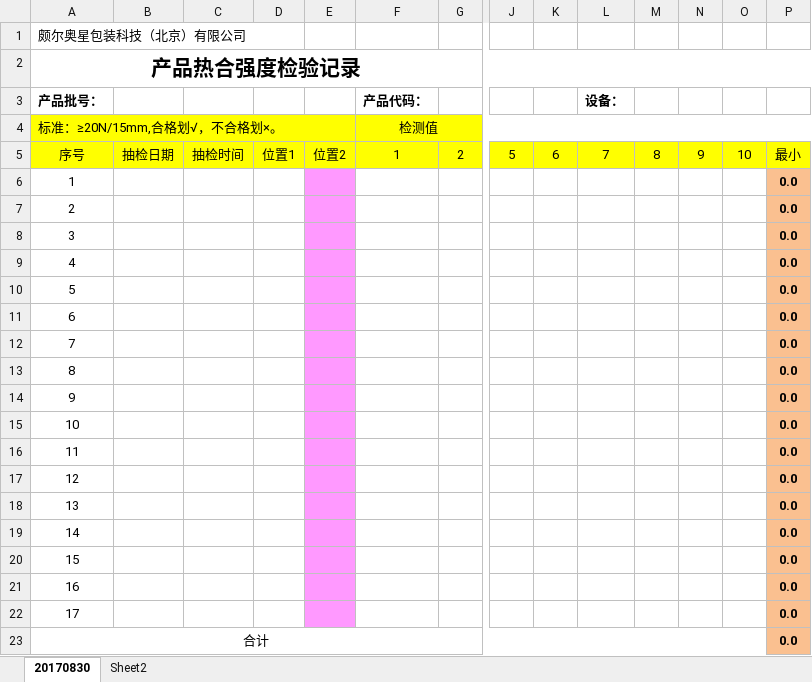
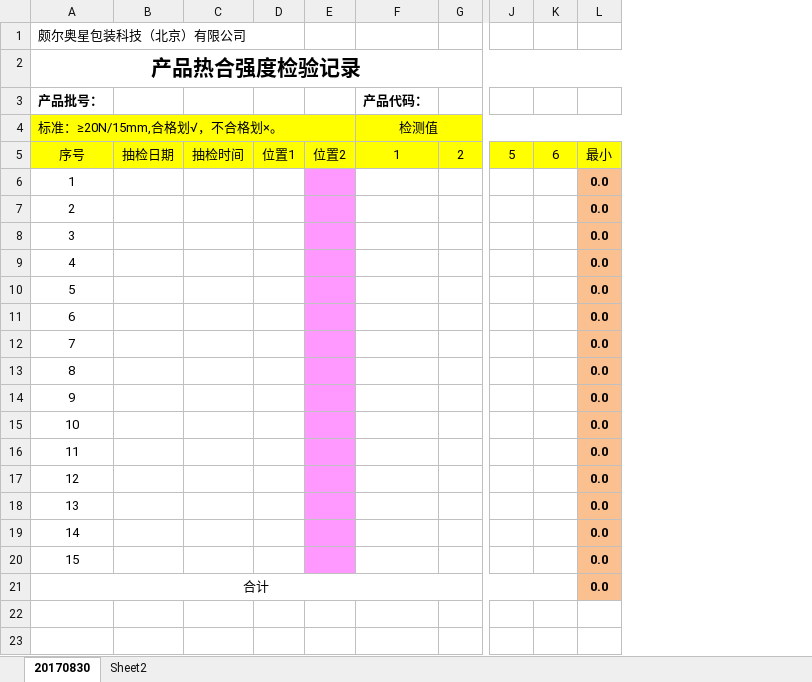
Before and after one commit to warmkid/mitcpro, an Excel workbook: mySystem/mySystem/xls/PTV/18 QB-PA-PP-03-R02A 产品热合强度检验记录.xlsx, sheet 20170830, drawn as a sheet; only a part is shown, gaps mark what is left out; values as stored, in another font and other column widths than the file's, no borders; rows hold the shown columns only; the diff names each change by its address in the sheet, - before the commit and + after, or states it on an @@ line.

```diff
--- a/mySystem/mySystem/xls/PTV/18 QB-PA-PP-03-R02A 产品热合强度检验记录.xlsx (sheet 20170830)
+++ b/mySystem/mySystem/xls/PTV/18 QB-PA-PP-03-R02A 产品热合强度检验记录.xlsx (sheet 20170830)
-column L (设备：), row 5: 7
-column M, row 5: 8
-column N, row 5: 9
-column O, row 5: 10
@@ column A (产品批号：) renumbered in row 21 @@
+A21:K21 merged
-E21 fill: #FF99FF
+E21 fill: none
-row 22: 17 |  |  |  |  |  |  |  |  |  |  |  |  | 0.0
-row 23: 合计 |  |  |  |  |  |  |  |  |  |  |  |  | 0.0
```
Also changed, not shown: formulas that keep their value, mySystem/mySystem/xls/PTV/13 SOP-MFG-305-R04A PTV生产台帐.xlsx, 21 other files.
